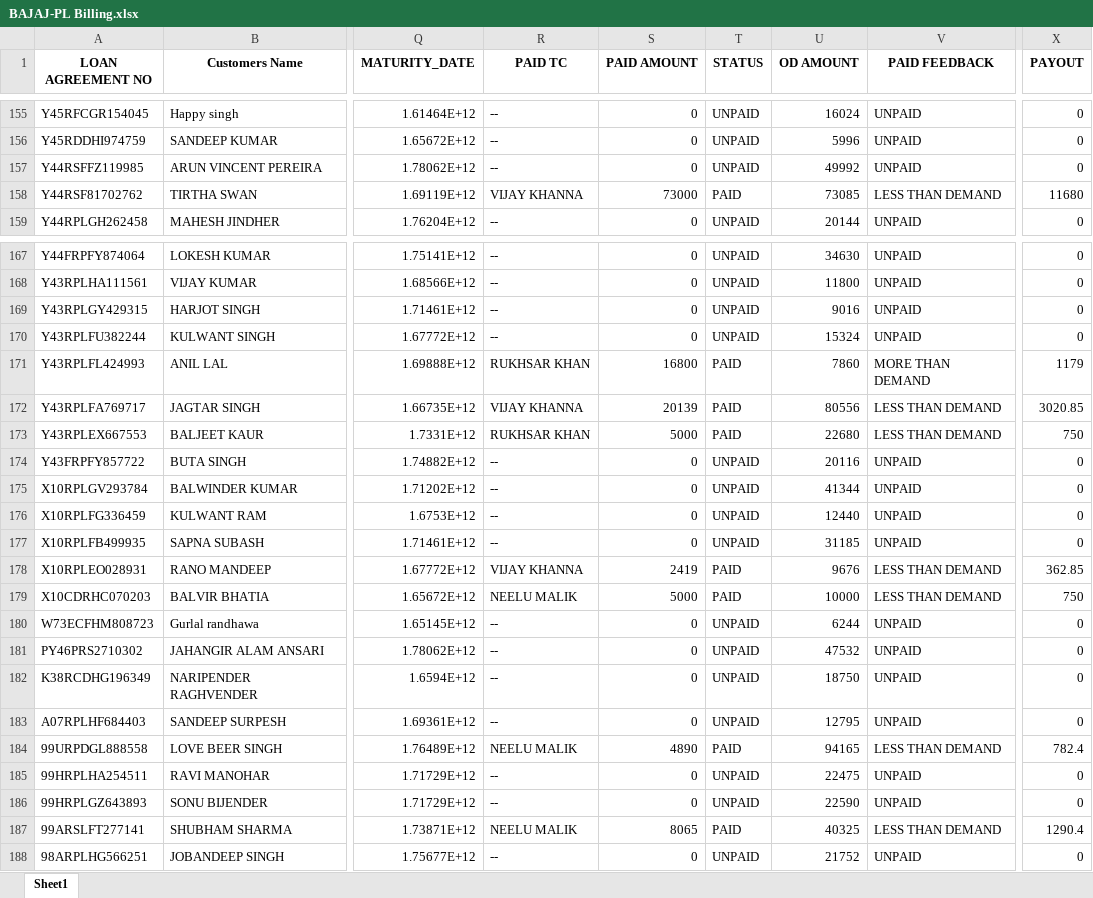
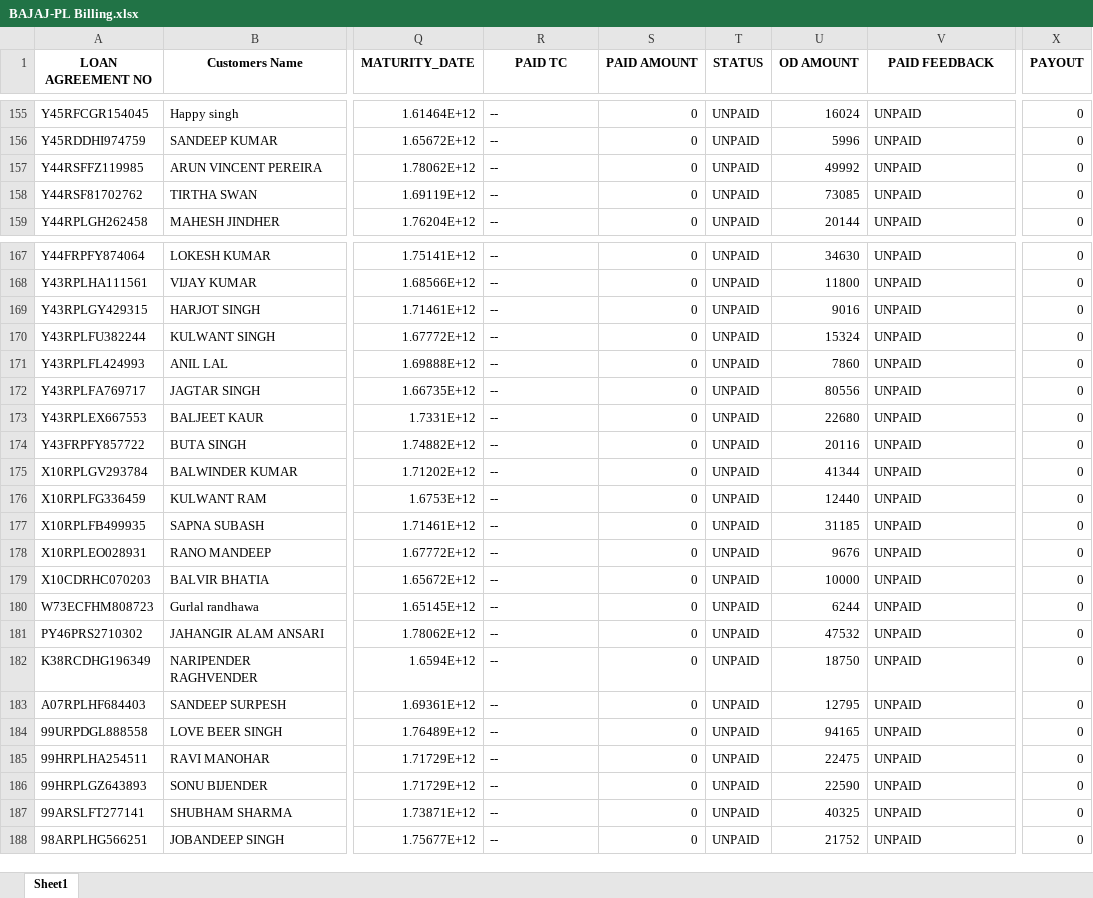
Before and after one commit to mohaksehgal/Linux_Website, an Excel workbook: media/BAJAJ-PL/Billing/MAR 22/BAJAJ-PL Billing.xlsx, sheet Sheet1, drawn as a sheet; only a part is shown, gaps mark what is left out; values as stored, in another font and other column widths than the file's, no borders; the diff covers the shown part only; the diff names each change by its address in the sheet, - before the commit and + after, or states it on an @@ line.

```diff
--- a/media/BAJAJ-PL/Billing/MAR 22/BAJAJ-PL Billing.xlsx (sheet Sheet1)
+++ b/media/BAJAJ-PL/Billing/MAR 22/BAJAJ-PL Billing.xlsx (sheet Sheet1)
-R158 (PAID TC): VIJAY KHANNA
+R158 (PAID TC): --
-S158 (PAID AMOUNT): 73000
+S158 (PAID AMOUNT): 0
-T158 (STATUS): PAID
+T158 (STATUS): UNPAID
-V158 (PAID FEEDBACK): LESS THAN DEMAND
+V158 (PAID FEEDBACK): UNPAID
-X158 (PAYOUT): 11680
+X158 (PAYOUT): 0
-R171 (PAID TC): RUKHSAR KHAN
+R171 (PAID TC): --
-S171 (PAID AMOUNT): 16800
+S171 (PAID AMOUNT): 0
-T171:T173 (STATUS): PAID
+T171:T173 (STATUS): UNPAID
-V171 (PAID FEEDBACK): MORE THAN DEMAND
+V171 (PAID FEEDBACK): UNPAID
-X171 (PAYOUT): 1179
+X171 (PAYOUT): 0
-R172 (PAID TC): VIJAY KHANNA
+R172 (PAID TC): --
-S172 (PAID AMOUNT): 20139
+S172 (PAID AMOUNT): 0
-V172:V173 (PAID FEEDBACK): LESS THAN DEMAND
+V172:V173 (PAID FEEDBACK): UNPAID
-X172 (PAYOUT): 3020.85
+X172 (PAYOUT): 0
-R173 (PAID TC): RUKHSAR KHAN
+R173 (PAID TC): --
-S173 (PAID AMOUNT): 5000
+S173 (PAID AMOUNT): 0
-X173 (PAYOUT): 750
+X173 (PAYOUT): 0
-R178 (PAID TC): VIJAY KHANNA
+R178 (PAID TC): --
-S178 (PAID AMOUNT): 2419
+S178 (PAID AMOUNT): 0
-T178:T179 (STATUS): PAID
+T178:T179 (STATUS): UNPAID
-V178:V179 (PAID FEEDBACK): LESS THAN DEMAND
+V178:V179 (PAID FEEDBACK): UNPAID
-X178 (PAYOUT): 362.85
+X178 (PAYOUT): 0
-R179 (PAID TC): NEELU MALIK
+R179 (PAID TC): --
-S179 (PAID AMOUNT): 5000
+S179 (PAID AMOUNT): 0
-X179 (PAYOUT): 750
+X179 (PAYOUT): 0
-R184 (PAID TC): NEELU MALIK
+R184 (PAID TC): --
-S184 (PAID AMOUNT): 4890
+S184 (PAID AMOUNT): 0
-T184 (STATUS): PAID
+T184 (STATUS): UNPAID
-V184 (PAID FEEDBACK): LESS THAN DEMAND
+V184 (PAID FEEDBACK): UNPAID
-X184 (PAYOUT): 782.4
+X184 (PAYOUT): 0
-R187 (PAID TC): NEELU MALIK
+R187 (PAID TC): --
-S187 (PAID AMOUNT): 8065
+S187 (PAID AMOUNT): 0
-T187 (STATUS): PAID
+T187 (STATUS): UNPAID
-V187 (PAID FEEDBACK): LESS THAN DEMAND
+V187 (PAID FEEDBACK): UNPAID
-X187 (PAYOUT): 1290.4
+X187 (PAYOUT): 0
```
Also changed, not shown: 275 edited cells elsewhere in this sheet, media/BAJAJ-PL/MIS/MAR 22/BAJAJ-PL PAID FILE.xlsx, media/IDFC_TW/Billing/MAR 22/MASTER FILE IDFC_TW.xlsx, 22 other files.
